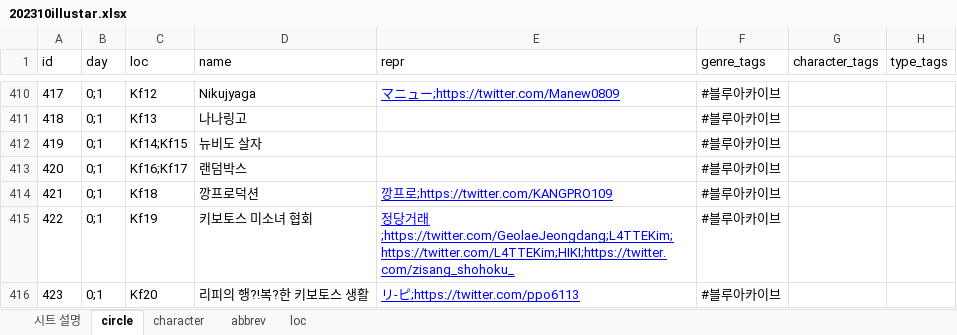
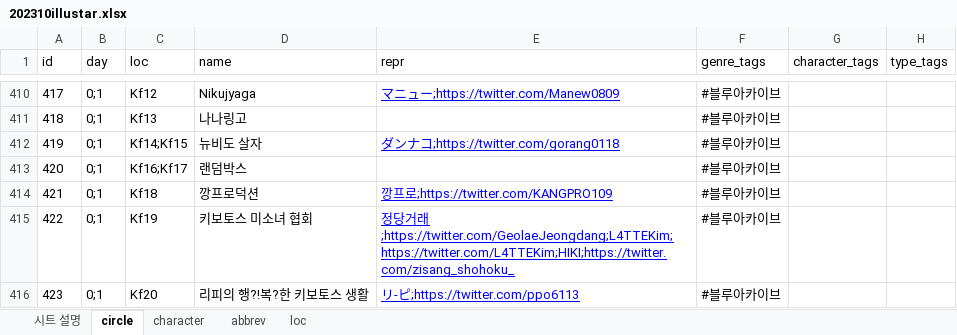
Before and after one commit to nutyworks/illustar, an Excel workbook: 202310illustar.xlsx, sheet circle, drawn as a sheet; only a part is shown, gaps mark what is left out; values as stored, in another font and other column widths than the file's, no borders; charts and pictures and conditional formats not drawn; the diff covers the shown part only; the diff names each change by its address in the sheet, - before the commit and + after, or states it on an @@ line.

```diff
--- a/202310illustar.xlsx (sheet circle)
+++ b/202310illustar.xlsx (sheet circle)
-E412 (repr): (empty)
+E412 (repr): ダンナコ;https://twitter.com/gorang0118
```
Also changed, not shown: 41 edited cells and cell formats elsewhere in this sheet, 1 other file.
